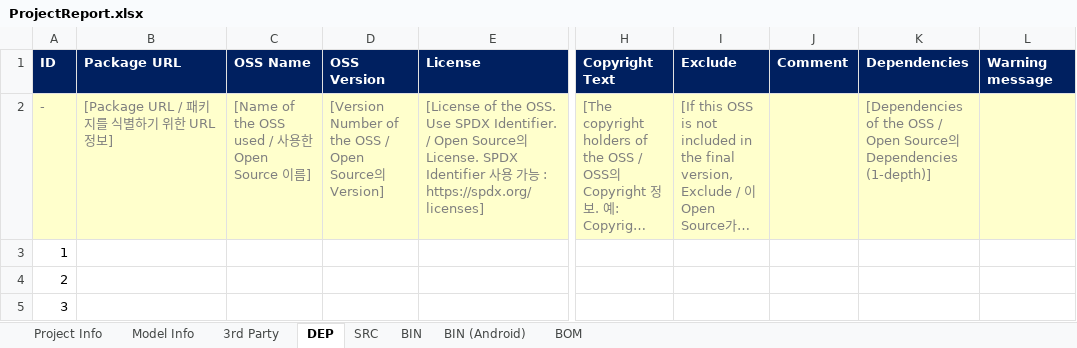
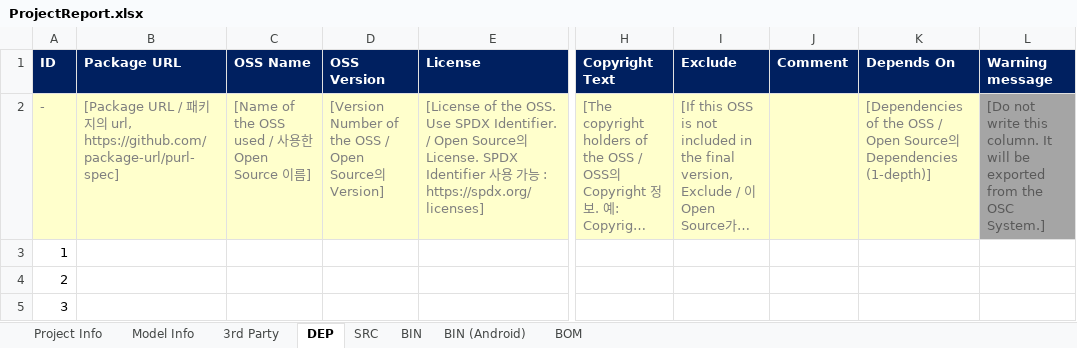
Before and after one commit to fosslight/fosslight, an Excel workbook: src/main/resources/template/ProjectReport.xlsx, sheet DEP, drawn as a sheet; only a part is shown, gaps mark what is left out; long unchanged cells end in …; values as stored, in another font and other column widths than the file's, no borders; conditional formats not drawn; the diff names each change by its address in the sheet, - before the commit and + after, or states it on an @@ line.

```diff
--- a/src/main/resources/template/ProjectReport.xlsx (sheet DEP)
+++ b/src/main/resources/template/ProjectReport.xlsx (sheet DEP)
-K1: Dependencies
+K1: Depends On
-B2 (Package URL): …/ 패키지를 식별하기 위한 URL 정보]
+B2 (Package URL): …/ 패키지의 url, https://github.com/package-url/purl-spec]
-L2 (Warning message): (empty)
+L2 (Warning message): [Do not write this column. It will be exported from the OSC System.]
-L2 fill: #FFFFCC
+L2 fill: #A5A5A5
```
Also changed, not shown: sheet BIN (Android), sheet BIN, sheet Project Info, sheet SRC, sheet 3rd Party, 20 other files.
